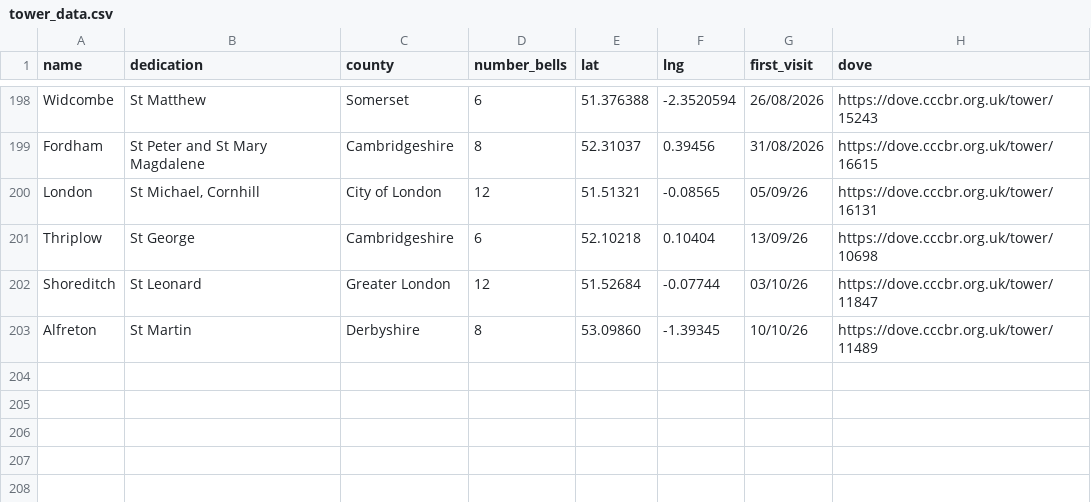
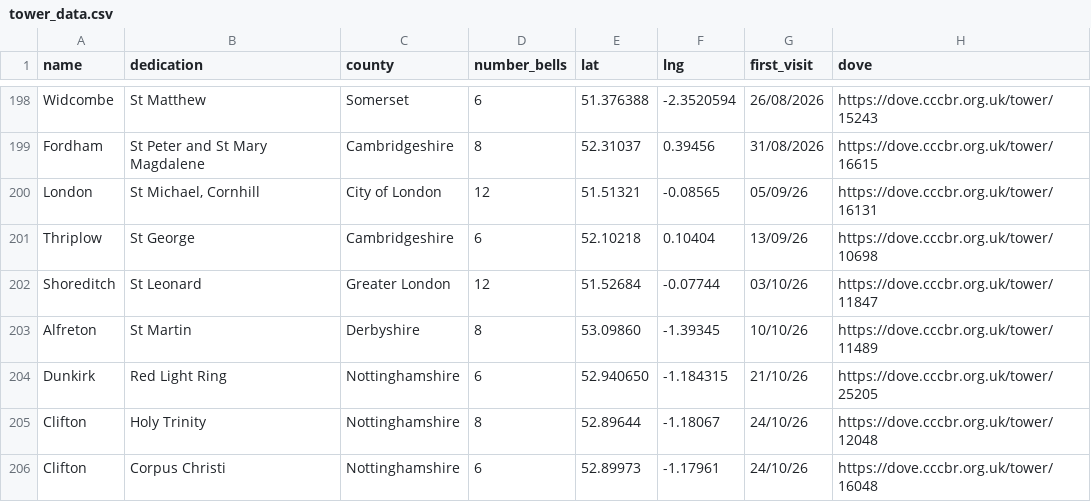
Before and after one commit to twgreen1/twgreen, a CSV file: docs/bells/towermap/tower_data.csv, drawn as a sheet; only a part is shown, gaps mark what is left out; the diff names each change by its address in the sheet, - before the commit and + after, or states it on an @@ line.

```diff
--- a/docs/bells/towermap/tower_data.csv
+++ b/docs/bells/towermap/tower_data.csv
+row 204: Dunkirk | Red Light Ring | Nottinghamshire | 6 | 52.940650 | -1.184315 | 21/10/26 | https://dove.cccbr.org.uk/tower/25205
+row 205: Clifton | Holy Trinity | Nottinghamshire | 8 | 52.89644 | -1.18067 | 24/10/26 | https://dove.cccbr.org.uk/tower/12048
+row 206: Clifton | Corpus Christi | Nottinghamshire | 6 | 52.89973 | -1.17961 | 24/10/26 | https://dove.cccbr.org.uk/tower/16048
```
Also changed, not shown: docs/nuscr/ducks/nuscr_ducks.csv, 3 other files.
